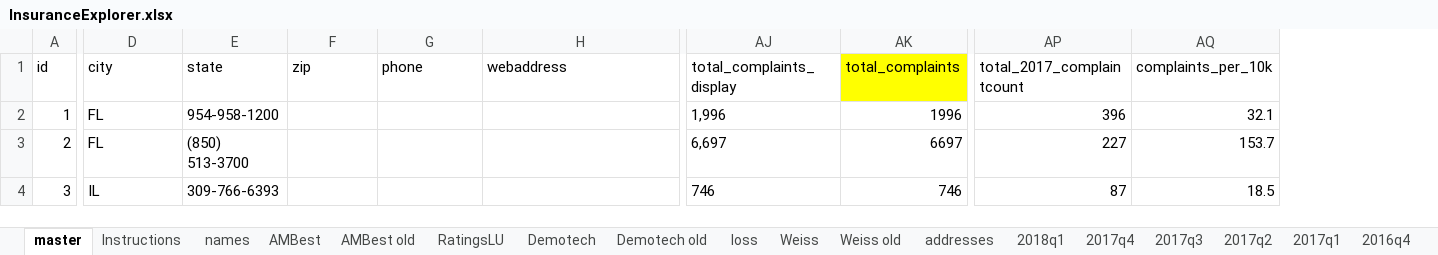
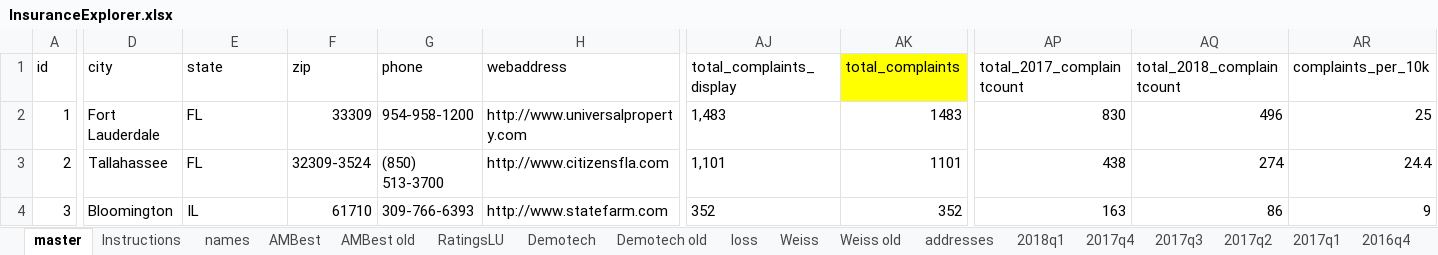
Before and after one commit to PalmBeachPost/insuranceexplorer, an Excel workbook: data/InsuranceExplorer.xlsx, sheet master, drawn as a sheet; only a part is shown, gaps mark what is left out; values as stored, in another font and other column widths than the file's, no borders; addresses are those after the commit; the diff covers the shown part only; the diff names each change by its address in the sheet, - before the commit and + after, or states it on an @@ line.

Commit message:
Updated three quarters of policy counts, complaints; Demotech; AMBest; descriptions; charts

```diff
--- a/data/InsuranceExplorer.xlsx (sheet master)
+++ b/data/InsuranceExplorer.xlsx (sheet master)
+column AQ (total_2018_complaintcount), rows 2-4: 496 | 274 | 86
-D2 (city): FL
+D2 (city): Fort Lauderdale
-E2 (state): 954-958-1200
+E2 (state): FL
-F2 (zip): (empty)
+F2 (zip): 33309
-G2 (phone): (empty)
+G2 (phone): 954-958-1200
-H2 (webaddress): (empty)
+H2 (webaddress): http://www.universalproperty.com
-AJ2 (total_complaints_display): 1,996
+AJ2 (total_complaints_display): 1,483
-AK2 (total_complaints): 1996
+AK2 (total_complaints): 1483
-AP2 (total_2017_complaintcount): 396
+AP2 (total_2017_complaintcount): 830
-AR2 (complaints_per_10k): 32.1
+AR2 (complaints_per_10k): 25
-D3 (city): FL
+D3 (city): Tallahassee
-E3 (state): (850) 513-3700
+E3 (state): FL
-F3 (zip): (empty)
+F3 (zip): 32309-3524
-G3 (phone): (empty)
+G3 (phone): (850) 513-3700
-H3 (webaddress): (empty)
+H3 (webaddress): http://www.citizensfla.com
-AJ3 (total_complaints_display): 6,697
+AJ3 (total_complaints_display): 1,101
-AK3 (total_complaints): 6697
+AK3 (total_complaints): 1101
-AP3 (total_2017_complaintcount): 227
+AP3 (total_2017_complaintcount): 438
-AR3 (complaints_per_10k): 153.7
+AR3 (complaints_per_10k): 24.4
-D4 (city): IL
+D4 (city): Bloomington
-E4 (state): 309-766-6393
+E4 (state): IL
-F4 (zip): (empty)
+F4 (zip): 61710
-G4 (phone): (empty)
+G4 (phone): 309-766-6393
-H4 (webaddress): (empty)
+H4 (webaddress): http://www.statefarm.com
-AJ4 (total_complaints_display): 746
+AJ4 (total_complaints_display): 352
-AK4 (total_complaints): 746
+AK4 (total_complaints): 352
-AP4 (total_2017_complaintcount): 87
+AP4 (total_2017_complaintcount): 163
-AR4 (complaints_per_10k): 18.5
+AR4 (complaints_per_10k): 9
```
Also changed, not shown: 1421 edited cells and cell formats elsewhere in this sheet, sheet Demotech old, sheet AMBest old, sheet Demotech, sheet AMBest, sheet names, other sheet tabs, formulas that keep their value, 4 other files.
